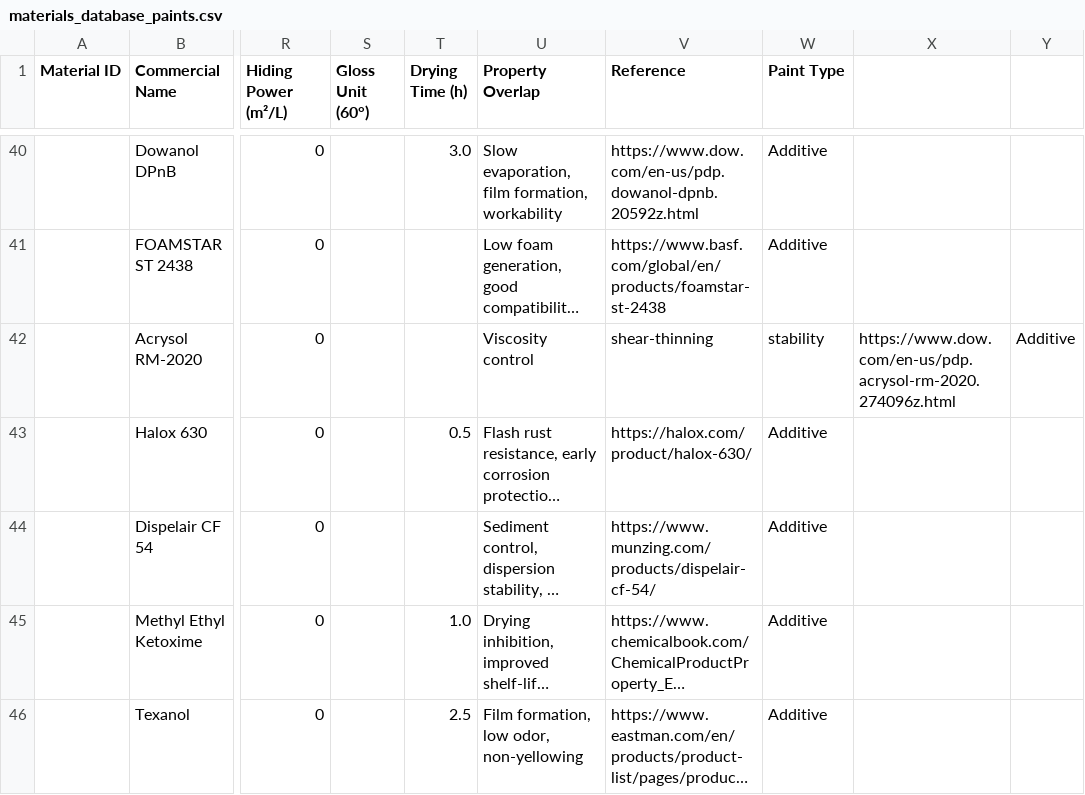
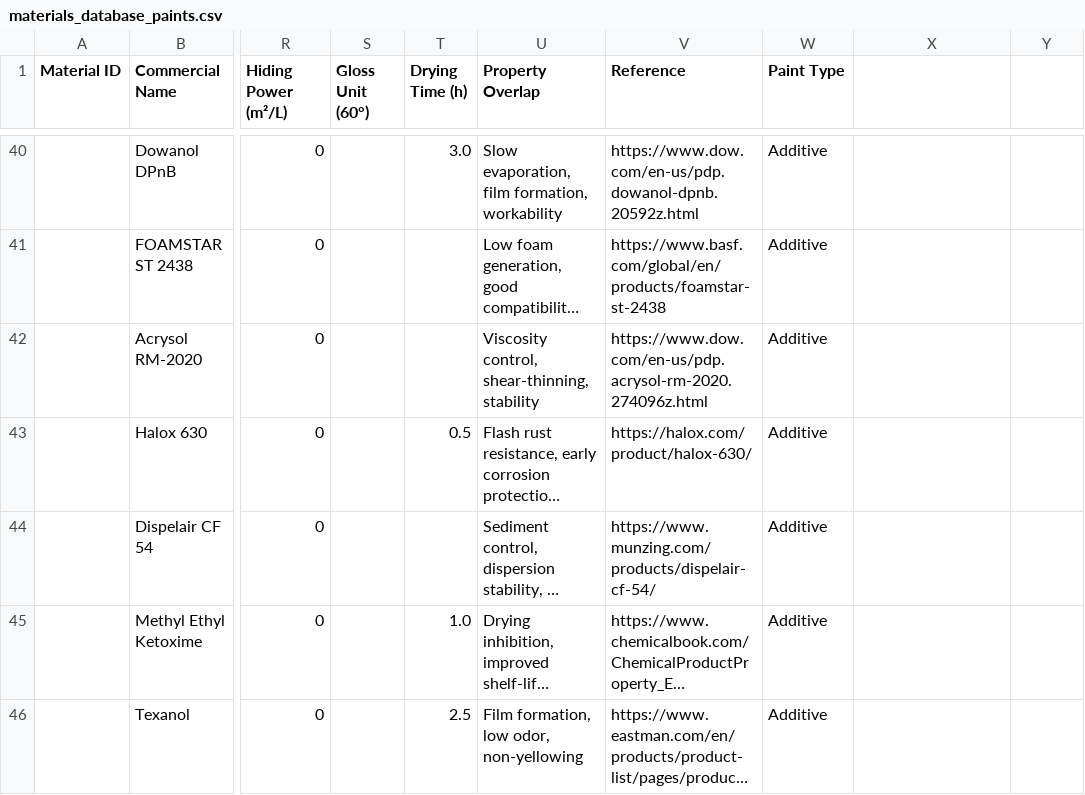
Before and after one commit to raghumathur/xtrium_platform, a CSV file: assets/databases/materials_database_paints.csv, drawn as a sheet; only a part is shown, gaps mark what is left out; long unchanged cells end in …; the diff names each change by its address in the sheet, - before the commit and + after, or states it on an @@ line.

Commit message:
Create xtrium-demo-v0.4 branch with updated sustainability features and new databases

```diff
--- a/assets/databases/materials_database_paints.csv
+++ b/assets/databases/materials_database_paints.csv
-U42 (Property Overlap): Viscosity control
+U42 (Property Overlap): Viscosity control, shear-thinning, stability
-V42 (Reference): shear-thinning
+V42 (Reference): https://www.dow.com/en-us/pdp.acrysol-rm-2020.274096z.html
-W42 (Paint Type): stability
+W42 (Paint Type): Additive
-X42: https://www.dow.com/en-us/pdp.acrysol-rm-2020.274096z.html
+X42: (empty)
-Y42: Additive
+Y42: (empty)
```
Also changed, not shown: assets/databases/materials_database_lithium_v2.csv, 32 other files.
